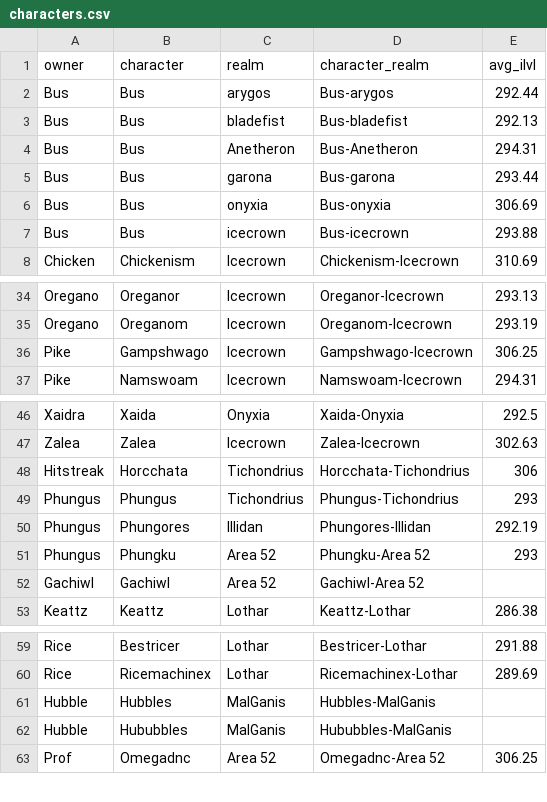
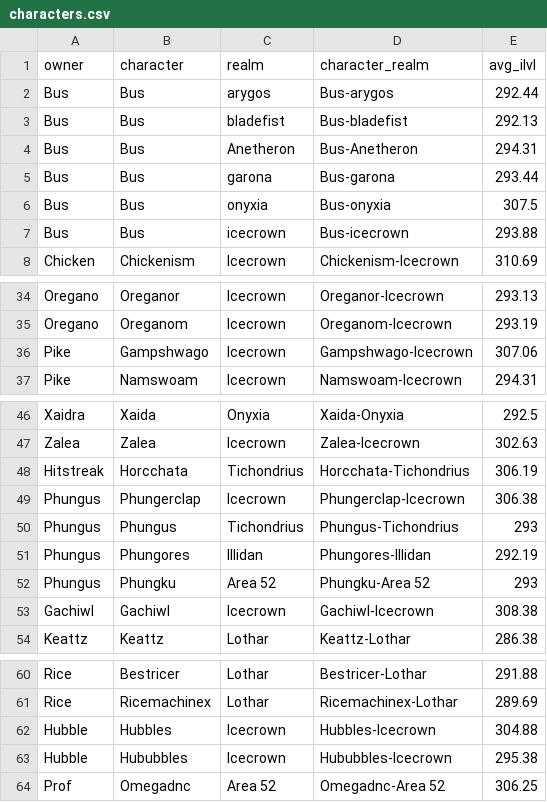
Before and after one commit to ennukee/vindi-roster-monitor, a CSV file: frontend/public/data/characters.csv, drawn as a sheet; only a part is shown, gaps mark what is left out.

```diff
--- a/frontend/public/data/characters.csv
+++ b/frontend/public/data/characters.csv
@@ -5,3 +5,3 @@ Bus,Bus,Anetheron,Bus-Anetheron,294.31
 Bus,Bus,garona,Bus-garona,293.44
-Bus,Bus,onyxia,Bus-onyxia,306.69
+Bus,Bus,onyxia,Bus-onyxia,307.5
 Bus,Bus,icecrown,Bus-icecrown,293.88
@@ -35,3 +35,3 @@ Oregano,Oreganor,Icecrown,Oreganor-Icecrown,293.13
 Oregano,Oreganom,Icecrown,Oreganom-Icecrown,293.19
-Pike,Gampshwago,Icecrown,Gampshwago-Icecrown,306.25
+Pike,Gampshwago,Icecrown,Gampshwago-Icecrown,307.06
 Pike,Namswoam,Icecrown,Namswoam-Icecrown,294.31
@@ -47,3 +47,4 @@ Xaidra,Xaida,Onyxia,Xaida-Onyxia,292.5
 Zalea,Zalea,Icecrown,Zalea-Icecrown,302.63
-Hitstreak,Horcchata,Tichondrius,Horcchata-Tichondrius,306
+Hitstreak,Horcchata,Tichondrius,Horcchata-Tichondrius,306.19
+Phungus,Phungerclap,Icecrown,Phungerclap-Icecrown,306.38
 Phungus,Phungus,Tichondrius,Phungus-Tichondrius,293
@@ -51,3 +52,3 @@ Phungus,Phungores,Illidan,Phungores-Illidan,292.19
 Phungus,Phungku,Area 52,Phungku-Area 52,293
-Gachiwl,Gachiwl,Area 52,Gachiwl-Area 52,
+Gachiwl,Gachiwl,Icecrown,Gachiwl-Icecrown,308.38
 Keattz,Keattz,Lothar,Keattz-Lothar,286.38
@@ -60,4 +61,4 @@ Rice,Bestricer,Lothar,Bestricer-Lothar,291.88
 Rice,Ricemachinex,Lothar,Ricemachinex-Lothar,289.69
-Hubble,Hubbles,MalGanis,Hubbles-MalGanis,
-Hubble,Hububbles,MalGanis,Hububbles-MalGanis,
+Hubble,Hubbles,Icecrown,Hubbles-Icecrown,304.88
+Hubble,Hububbles,Icecrown,Hububbles-Icecrown,295.38
 Prof,Omegadnc,Area 52,Omegadnc-Area 52,306.25
```
Also changed, not shown: 2 other files.
